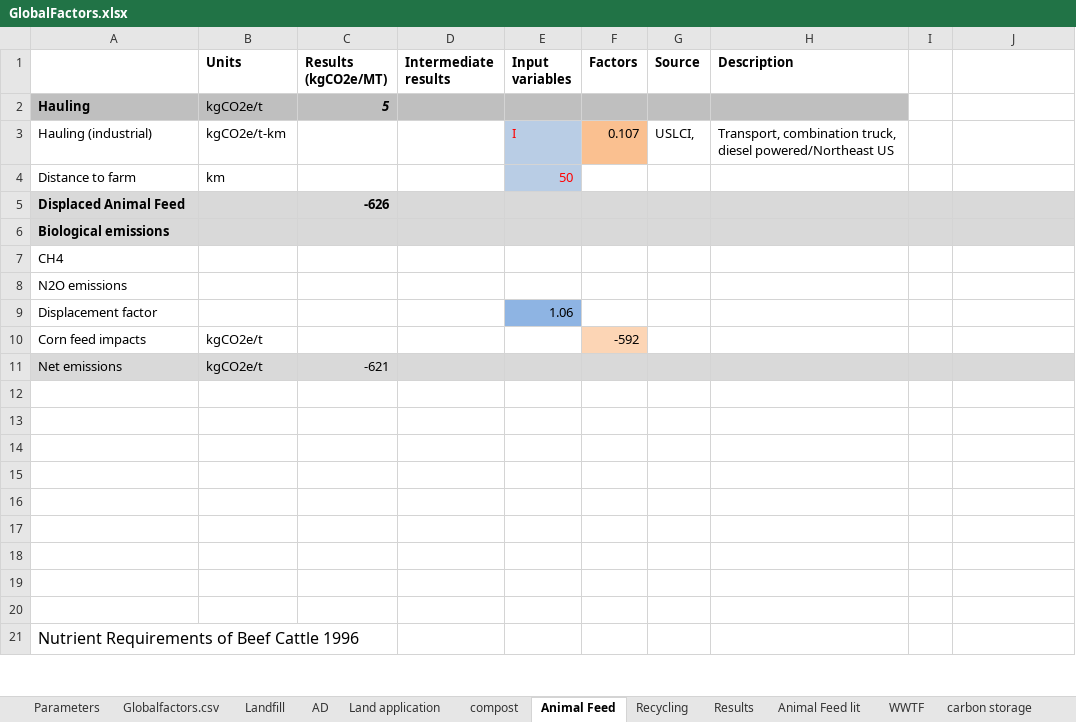
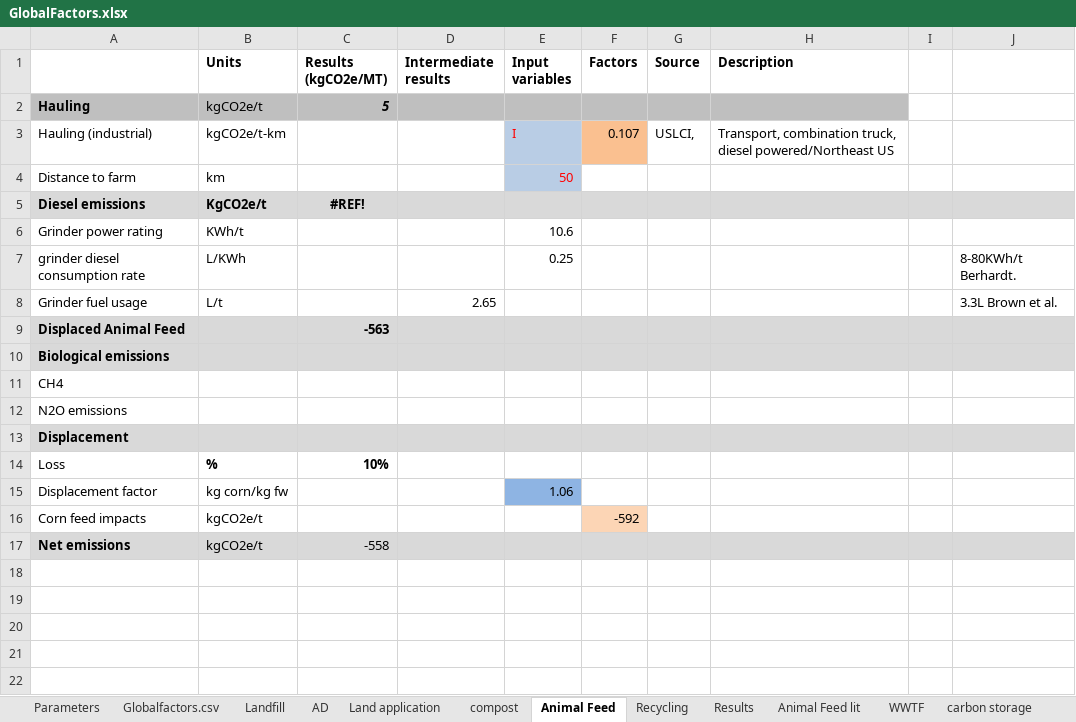
Before and after one commit to graySquirrel/ORCAS-Organic-Resource-Climate-Assessment-Simulation, an Excel workbook: GlobalFactors.xlsx, sheet Animal Feed, drawn as a sheet; only a part is shown; the shorter side is filled out with more unchanged rows; values as stored, in another font and other column widths than the file's, no borders; addresses are those after the commit; the diff names each change by its address in the sheet, - before the commit and + after, or states it on an @@ line.

```diff
--- a/GlobalFactors.xlsx (sheet Animal Feed)
+++ b/GlobalFactors.xlsx (sheet Animal Feed)
+row 5: Diesel emissions | KgCO2e/t | #REF!
+row 6: Grinder power rating | KWh/t |  |  | 10.6
+row 7: grinder diesel consumption rate | L/KWh |  |  | 0.25 |  |  |  |  | 8-80KWh/t Berhardt.
+row 8: Grinder fuel usage | L/t |  | 2.65 |  |  |  |  |  | 3.3L Brown et al.
-C9 (Results (kgCO2e/MT)): -626
+C9 (Results (kgCO2e/MT)): -563
+row 13: Displacement
+row 14: Loss | % | 10%
-B15 (Units): (empty)
+B15 (Units): kg corn/kg fw
-A17 bold: off
+A17 bold: on
-C17 (Results (kgCO2e/MT)): -621
+C17 (Results (kgCO2e/MT)): -558
```
Also changed, not shown: sheet Globalfactors.csv, sheet compost, sheet AD, formulas that keep their value, hidden cells, charts or pictures, 1 other file.
